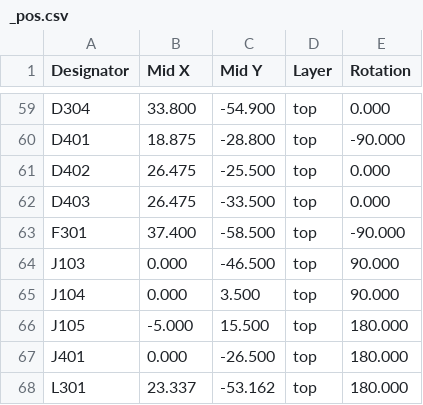
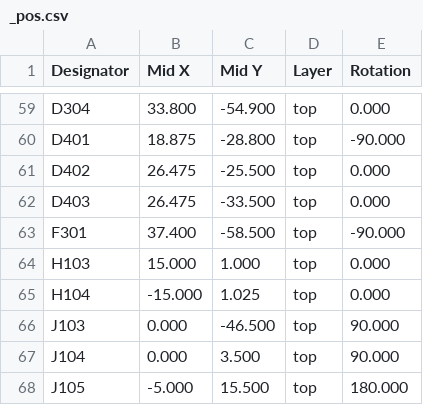
Before and after one commit to makerspacelt/WormControl-Relay15x5t15-ControlUI, a CSV file: gen/single/_pos.csv, drawn as a sheet; only a part is shown, gaps mark what is left out; the shorter side is filled out with more unchanged rows; the diff names each change by its address in the sheet, - before the commit and + after, or states it on an @@ line.

```diff
--- a/gen/single/_pos.csv
+++ b/gen/single/_pos.csv
+row 64: H103 | 15.000 | 1.000 | top | 0.000
+row 65: H104 | -15.000 | 1.025 | top | 0.000
```
Also changed, not shown: 12 other files.
